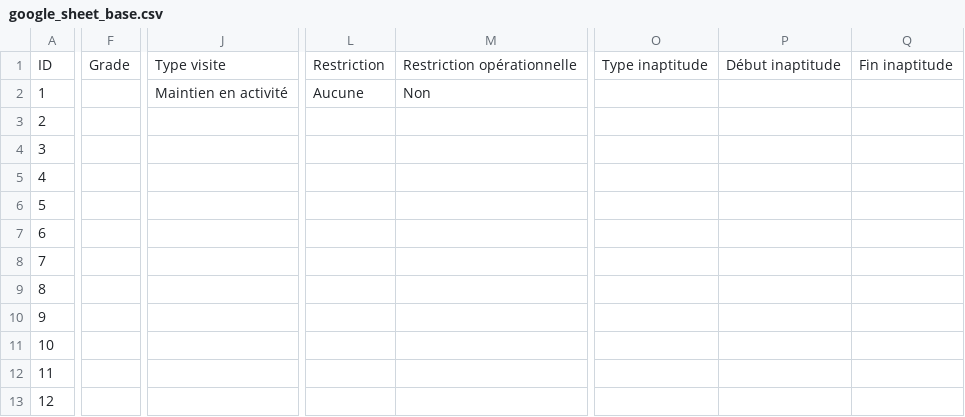
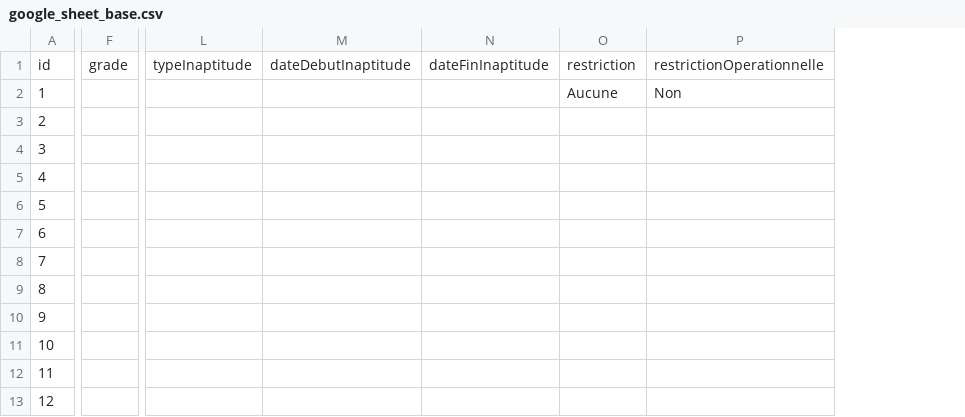
Before and after one commit to caboua/visite-medicale-competence, a CSV file: google_sheet_base.csv, drawn as a sheet; only a part is shown, gaps mark what is left out; removed rows and columns are numbered as before the commit, all else as after; rows hold the shown columns only; the diff covers the shown part only; the diff names each change by its address in the sheet, - before the commit and + after, or states it on an @@ line.

```diff
--- a/google_sheet_base.csv
+++ b/google_sheet_base.csv
-column F, empty
+column F, empty
-column J, row 2: Maintien en activité
-column L, row 2: Aucune
-column M, row 2: Non
-column O, empty
-column P, empty
-column Q, empty
+column L, empty
+column M, empty
+column N, empty
+column O, row 2: Aucune
+column P, row 2: Non
-row 1: ID | Grade | Type visite | Restriction | Restriction opérationnelle | Type inaptitude | Début inaptitude | Fin inaptitude
+row 1: id | grade | typeInaptitude | dateDebutInaptitude | dateFinInaptitude | restriction | restrictionOperationnelle
```
Also changed, not shown: 4 added columns and 4 removed columns elsewhere in this file, 9 other files.
